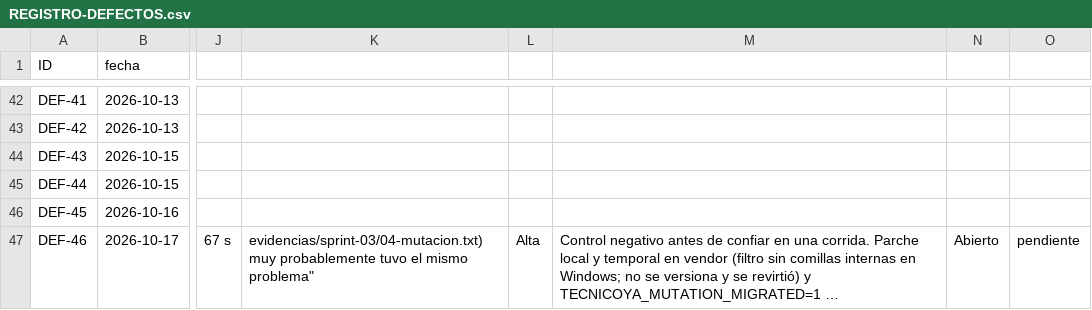
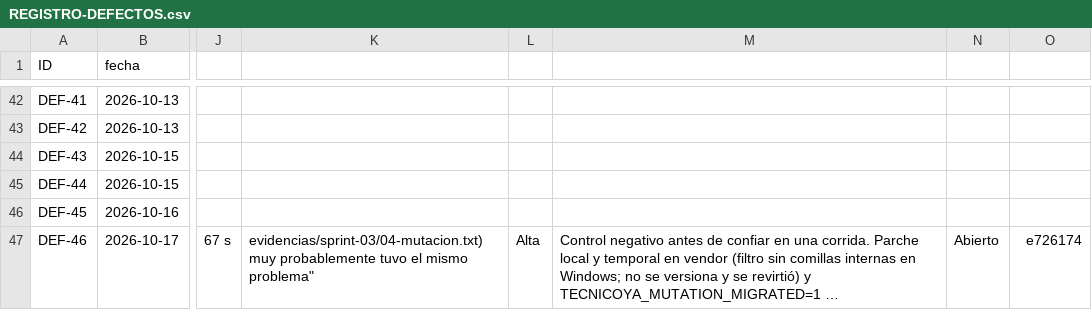
Before and after one commit to grupopruebas41/TecnicoYA-Huancayo, a CSV file: docs/documentacion/calidad/REGISTRO-DEFECTOS.csv, drawn as a sheet; only a part is shown, gaps mark what is left out; long unchanged cells end in …; the diff names each change by its address in the sheet, - before the commit and + after, or states it on an @@ line.

```diff
--- a/docs/documentacion/calidad/REGISTRO-DEFECTOS.csv
+++ b/docs/documentacion/calidad/REGISTRO-DEFECTOS.csv
-O47: pendiente
+O47: e726174
```
Also changed, not shown: 3 other files.
